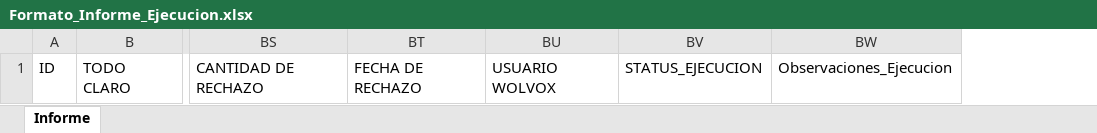
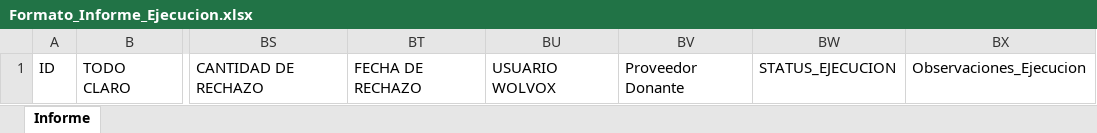
Before and after one commit to diegotorresx/CaliExpress, an Excel workbook: Validacion_Portabilidad/Formatos/Formato_Informe_Ejecucion.xlsx, sheet Informe, drawn as a sheet; only a part is shown, gaps mark what is left out; values as stored, in another font and other column widths than the file's, no borders; the diff names each change by its address in the sheet, - before the commit and + after, or states it on an @@ line.

```diff
--- a/Validacion_Portabilidad/Formatos/Formato_Informe_Ejecucion.xlsx (sheet Informe)
+++ b/Validacion_Portabilidad/Formatos/Formato_Informe_Ejecucion.xlsx (sheet Informe)
+column BV, row 1: Proveedor Donante
```
Also changed, not shown: Credenciales/Credenciales.xlsx, Validacion_Portabilidad/Configuracion/Config.xlsx.
